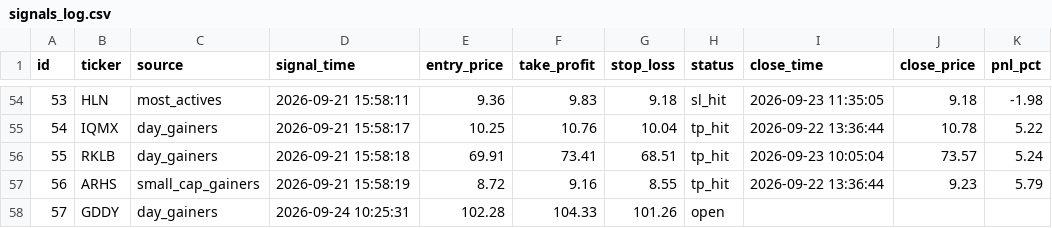
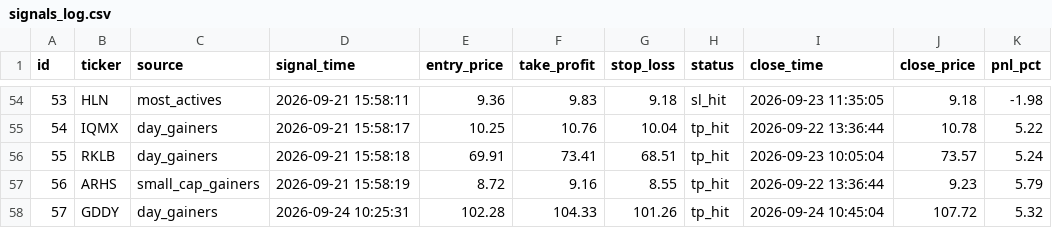
Before and after one commit to emrem2382-byte/daytrading, a CSV file: signals_log.csv, drawn as a sheet; only a part is shown, gaps mark what is left out.

```diff
--- a/signals_log.csv
+++ b/signals_log.csv
@@ -57,2 +57,2 @@ id,ticker,source,signal_time,entry_price,take_profit,stop_loss,status,close_time
 56,ARHS,small_cap_gainers,2026-09-21 15:58:19,8.72,9.16,8.55,tp_hit,2026-09-22 13:36:44,9.23,5.79
-57,GDDY,day_gainers,2026-09-24 10:25:31,102.28,104.33,101.26,open,,,
+57,GDDY,day_gainers,2026-09-24 10:25:31,102.28,104.33,101.26,tp_hit,2026-09-24 10:45:04,107.72,5.32
```
Also changed, not shown: 1 other file.
